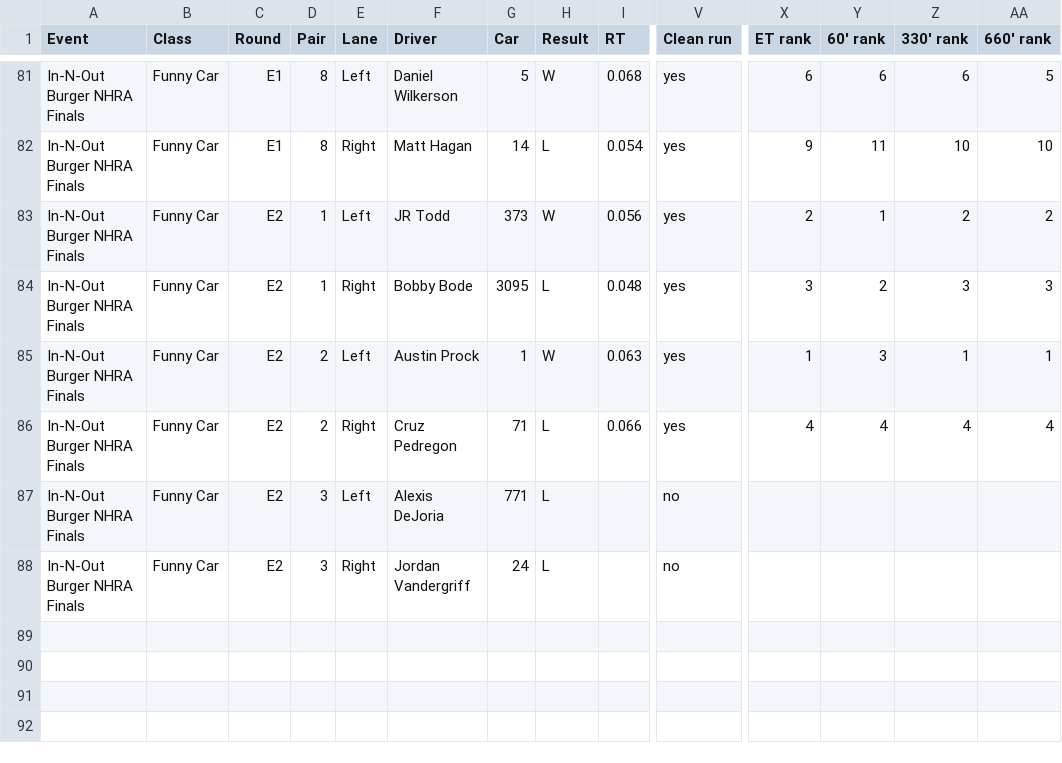
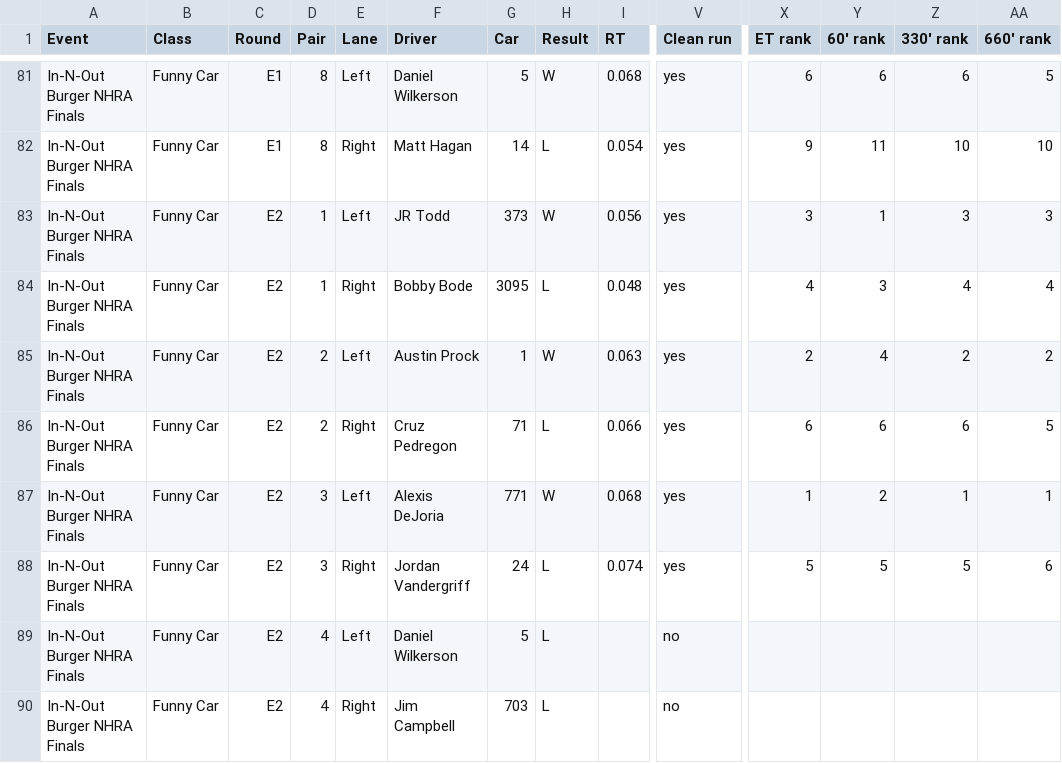
Before and after one commit to wes-buck/di-incrementals, a CSV file: events/2026-nhra-finals/funny-car/DI-Incrementals-2026-nhra-finals-funny-car.csv, drawn as a sheet; only a part is shown, gaps mark what is left out; addresses are those after the commit; rows hold the shown columns only; the diff names each change by its address in the sheet, - before the commit and + after, or states it on an @@ line.

Commit message:
Update: In-N-Out Burger NHRA Finals | Top Fuel Q1,Q2,Q3,E1,E2; Funny Car Q1,Q2,Q3,E1,E2; Pro Stock Q1,Q2,Q3,Q4,E1; Pro Stock Motorcycle Q1,Q2,Q3,Q4,E1

```diff
--- a/events/2026-nhra-finals/funny-car/DI-Incrementals-2026-nhra-finals-funny-car.csv
+++ b/events/2026-nhra-finals/funny-car/DI-Incrementals-2026-nhra-finals-funny-car.csv
-X83 (ET rank): 2
+X83 (ET rank): 3
-Z83 (330' rank): 2
+Z83 (330' rank): 3
-AA83 (660' rank): 2
+AA83 (660' rank): 3
-X84 (ET rank): 3
+X84 (ET rank): 4
-Y84 (60' rank): 2
+Y84 (60' rank): 3
-Z84 (330' rank): 3
+Z84 (330' rank): 4
-AA84 (660' rank): 3
+AA84 (660' rank): 4
-X85 (ET rank): 1
+X85 (ET rank): 2
-Y85 (60' rank): 3
+Y85 (60' rank): 4
-Z85 (330' rank): 1
+Z85 (330' rank): 2
-AA85 (660' rank): 1
+AA85 (660' rank): 2
-X86 (ET rank): 4
+X86 (ET rank): 6
-Y86 (60' rank): 4
+Y86 (60' rank): 6
-Z86 (330' rank): 4
+Z86 (330' rank): 6
-AA86 (660' rank): 4
+AA86 (660' rank): 5
+row 87: In-N-Out Burger NHRA Finals | Funny Car | E2 | 3 | Left | Alexis DeJoria | 771 | W | 0.068 | yes | 1 | 2 | 1 | 1
+row 88: In-N-Out Burger NHRA Finals | Funny Car | E2 | 3 | Right | Jordan Vandergriff | 24 | L | 0.074 | yes | 5 | 5 | 5 | 6
-D89:D90 (Pair): 3
+D89:D90 (Pair): 4
-F89 (Driver): Alexis DeJoria
+F89 (Driver): Daniel Wilkerson
-G89 (Car): 771
+G89 (Car): 5
-F90 (Driver): Jordan Vandergriff
+F90 (Driver): Jim Campbell
-G90 (Car): 24
+G90 (Car): 703
```
Also changed, not shown: funny-car/DI-Incrementals-2026-nhra-finals-funny-car.csv, 13 other files.
